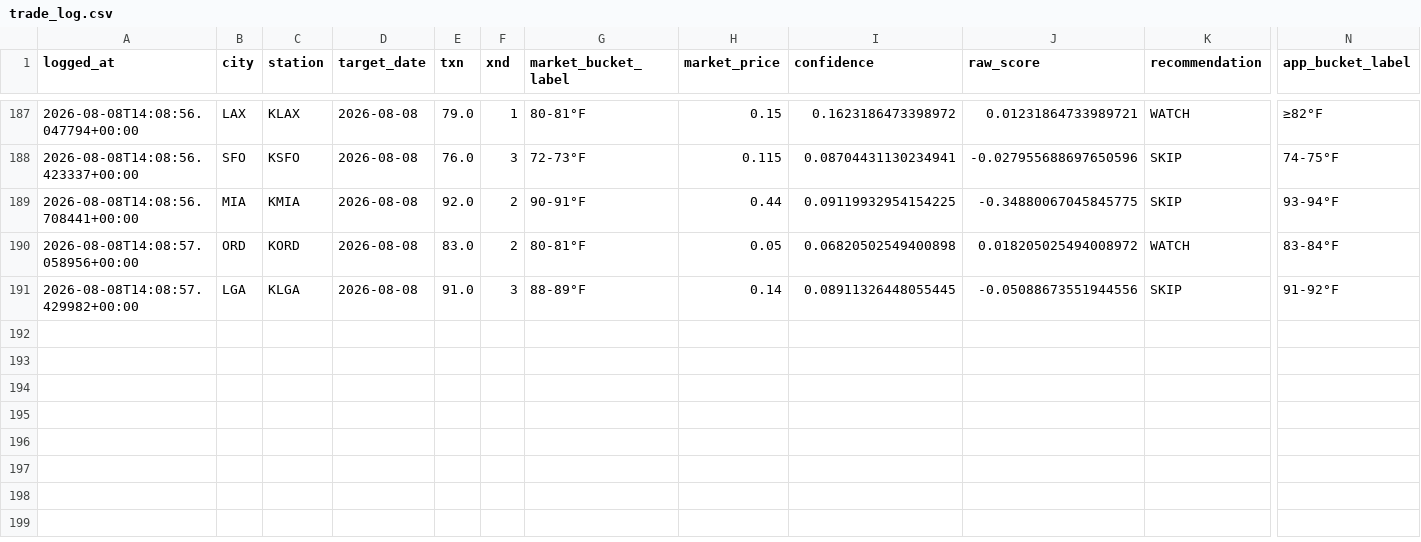
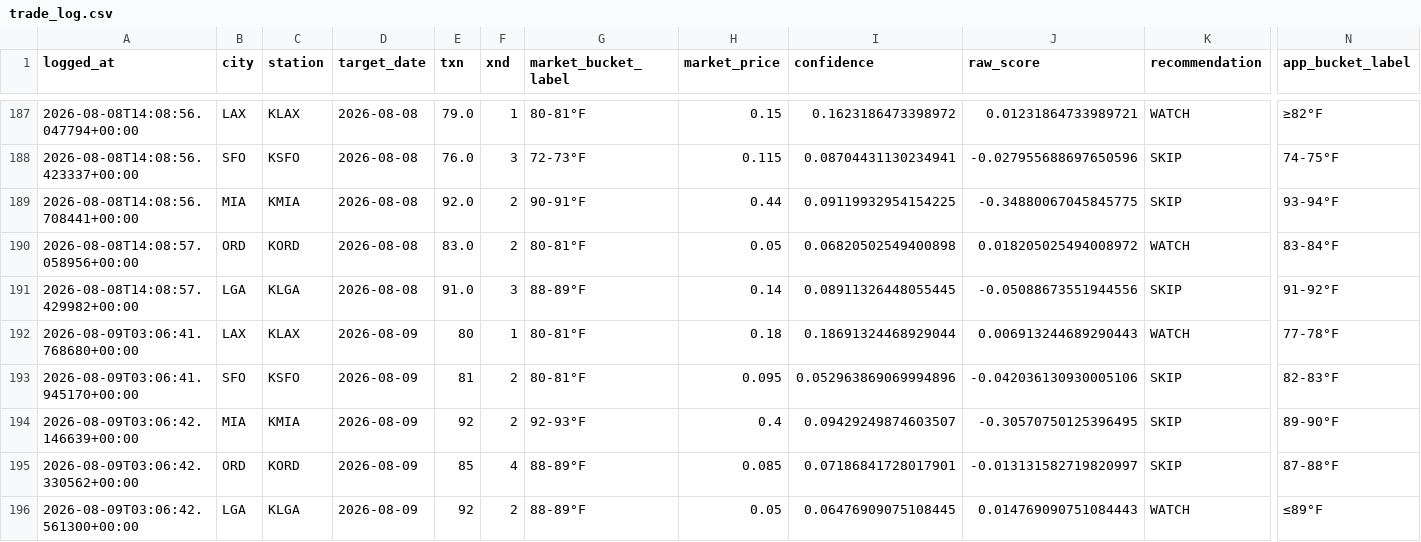
Before and after one commit to sso233x/weather-bot, a CSV file: trade_log.csv, drawn as a sheet; only a part is shown, gaps mark what is left out; rows hold the shown columns only; the diff names each change by its address in the sheet, - before the commit and + after, or states it on an @@ line.

```diff
--- a/trade_log.csv
+++ b/trade_log.csv
+row 192: 2026-08-09T03:06:41.768680+00:00 | LAX | KLAX | 2026-08-09 | 80 | 1 | 80-81°F | 0.18 | 0.18691324468929044 | 0.006913244689290443 | WATCH | 77-78°F
+row 193: 2026-08-09T03:06:41.945170+00:00 | SFO | KSFO | 2026-08-09 | 81 | 2 | 80-81°F | 0.095 | 0.052963869069994896 | -0.042036130930005106 | SKIP | 82-83°F
+row 194: 2026-08-09T03:06:42.146639+00:00 | MIA | KMIA | 2026-08-09 | 92 | 2 | 92-93°F | 0.4 | 0.09429249874603507 | -0.30570750125396495 | SKIP | 89-90°F
+row 195: 2026-08-09T03:06:42.330562+00:00 | ORD | KORD | 2026-08-09 | 85 | 4 | 88-89°F | 0.085 | 0.07186841728017901 | -0.013131582719820997 | SKIP | 87-88°F
+row 196: 2026-08-09T03:06:42.561300+00:00 | LGA | KLGA | 2026-08-09 | 92 | 2 | 88-89°F | 0.05 | 0.06476909075108445 | 0.014769090751084443 | WATCH | ≤89°F
```
Also changed, not shown: 1 other file.
